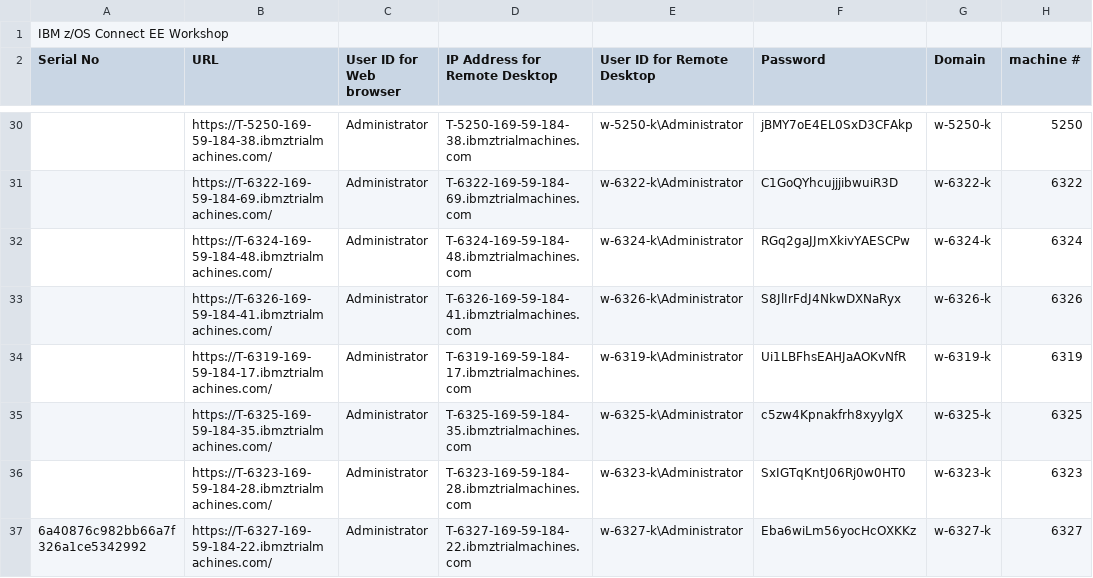
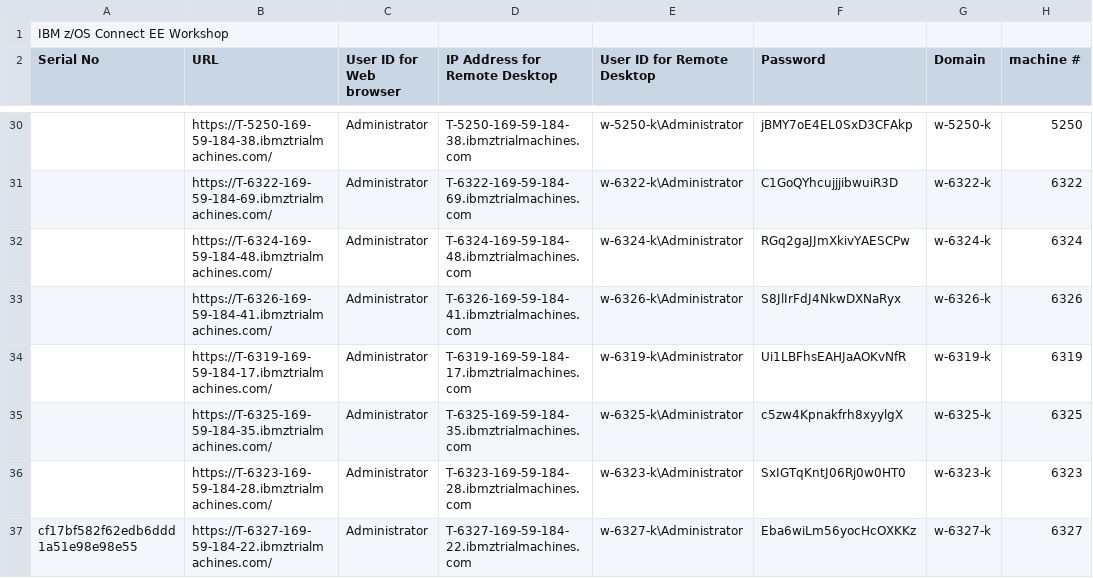
Before and after one commit to emitchj/WSC-zVA-Registation, a CSV file: labs.csv, drawn as a sheet; only a part is shown, gaps mark what is left out; the diff names each change by its address in the sheet, - before the commit and + after, or states it on an @@ line.

Commit message:
Add files via upload

```diff
--- a/labs.csv
+++ b/labs.csv
-A37 (Serial No): 6a40876c982bb66a7f326a1ce5342992
+A37 (Serial No): cf17bf582f62edb6ddd1a51e98e98e55
```
